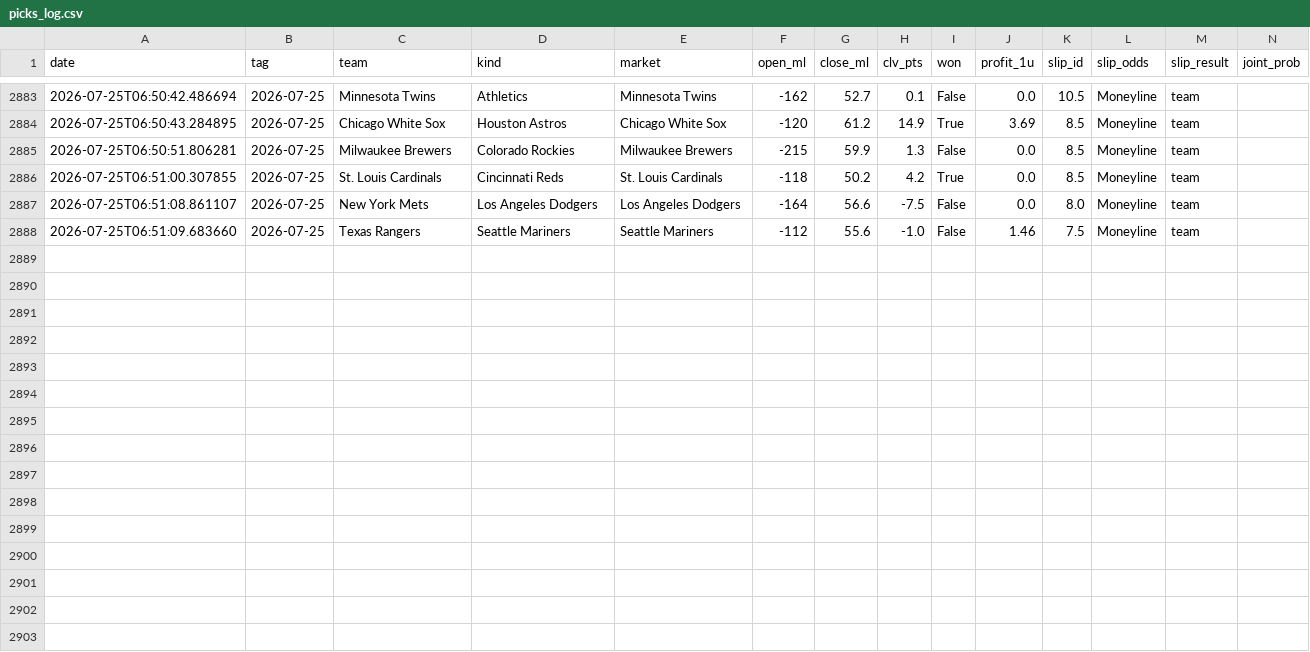
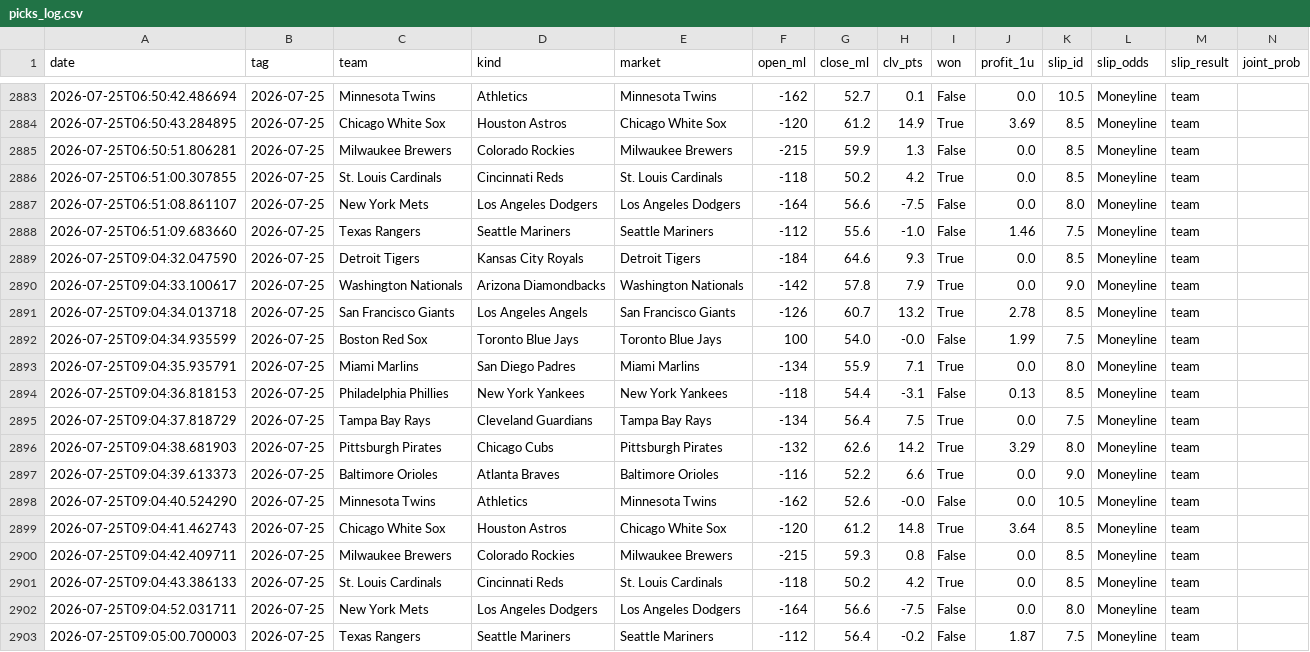
Before and after one commit to 48jg6bdmjs-dot/parlayos-public, a CSV file: picks_log.csv, drawn as a sheet; only a part is shown, gaps mark what is left out; rows hold the shown columns only; the diff names each change by its address in the sheet, - before the commit and + after, or states it on an @@ line.

```diff
--- a/picks_log.csv
+++ b/picks_log.csv
+row 2889: 2026-07-25T09:04:32.047590 | 2026-07-25 | Detroit Tigers | Kansas City Royals | Detroit Tigers | -184 | 64.6 | 9.3 | True | 0.0 | 8.5 | Moneyline | team
+row 2890: 2026-07-25T09:04:33.100617 | 2026-07-25 | Washington Nationals | Arizona Diamondbacks | Washington Nationals | -142 | 57.8 | 7.9 | True | 0.0 | 9.0 | Moneyline | team
+row 2891: 2026-07-25T09:04:34.013718 | 2026-07-25 | San Francisco Giants | Los Angeles Angels | San Francisco Giants | -126 | 60.7 | 13.2 | True | 2.78 | 8.5 | Moneyline | team
+row 2892: 2026-07-25T09:04:34.935599 | 2026-07-25 | Boston Red Sox | Toronto Blue Jays | Toronto Blue Jays | 100 | 54.0 | -0.0 | False | 1.99 | 7.5 | Moneyline | team
+row 2893: 2026-07-25T09:04:35.935791 | 2026-07-25 | Miami Marlins | San Diego Padres | Miami Marlins | -134 | 55.9 | 7.1 | True | 0.0 | 8.0 | Moneyline | team
+row 2894: 2026-07-25T09:04:36.818153 | 2026-07-25 | Philadelphia Phillies | New York Yankees | New York Yankees | -118 | 54.4 | -3.1 | False | 0.13 | 8.5 | Moneyline | team
+row 2895: 2026-07-25T09:04:37.818729 | 2026-07-25 | Tampa Bay Rays | Cleveland Guardians | Tampa Bay Rays | -134 | 56.4 | 7.5 | True | 0.0 | 7.5 | Moneyline | team
+row 2896: 2026-07-25T09:04:38.681903 | 2026-07-25 | Pittsburgh Pirates | Chicago Cubs | Pittsburgh Pirates | -132 | 62.6 | 14.2 | True | 3.29 | 8.0 | Moneyline | team
+row 2897: 2026-07-25T09:04:39.613373 | 2026-07-25 | Baltimore Orioles | Atlanta Braves | Baltimore Orioles | -116 | 52.2 | 6.6 | True | 0.0 | 9.0 | Moneyline | team
+row 2898: 2026-07-25T09:04:40.524290 | 2026-07-25 | Minnesota Twins | Athletics | Minnesota Twins | -162 | 52.6 | -0.0 | False | 0.0 | 10.5 | Moneyline | team
+row 2899: 2026-07-25T09:04:41.462743 | 2026-07-25 | Chicago White Sox | Houston Astros | Chicago White Sox | -120 | 61.2 | 14.8 | True | 3.64 | 8.5 | Moneyline | team
+row 2900: 2026-07-25T09:04:42.409711 | 2026-07-25 | Milwaukee Brewers | Colorado Rockies | Milwaukee Brewers | -215 | 59.3 | 0.8 | False | 0.0 | 8.5 | Moneyline | team
+row 2901: 2026-07-25T09:04:43.386133 | 2026-07-25 | St. Louis Cardinals | Cincinnati Reds | St. Louis Cardinals | -118 | 50.2 | 4.2 | True | 0.0 | 8.5 | Moneyline | team
+row 2902: 2026-07-25T09:04:52.031711 | 2026-07-25 | New York Mets | Los Angeles Dodgers | Los Angeles Dodgers | -164 | 56.6 | -7.5 | False | 0.0 | 8.0 | Moneyline | team
+row 2903: 2026-07-25T09:05:00.700003 | 2026-07-25 | Texas Rangers | Seattle Mariners | Seattle Mariners | -112 | 56.4 | -0.2 | False | 1.87 | 7.5 | Moneyline | team
```
Also changed, not shown: 1 other file.
